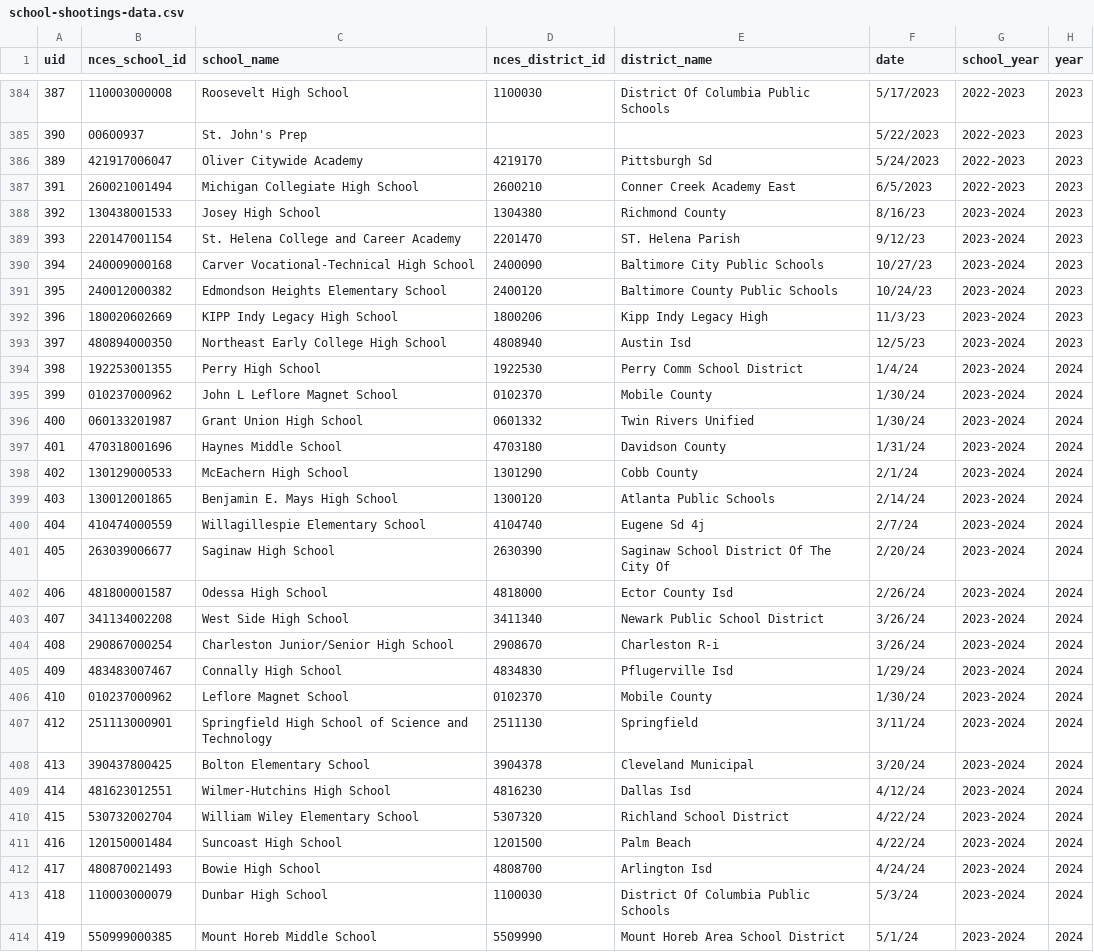
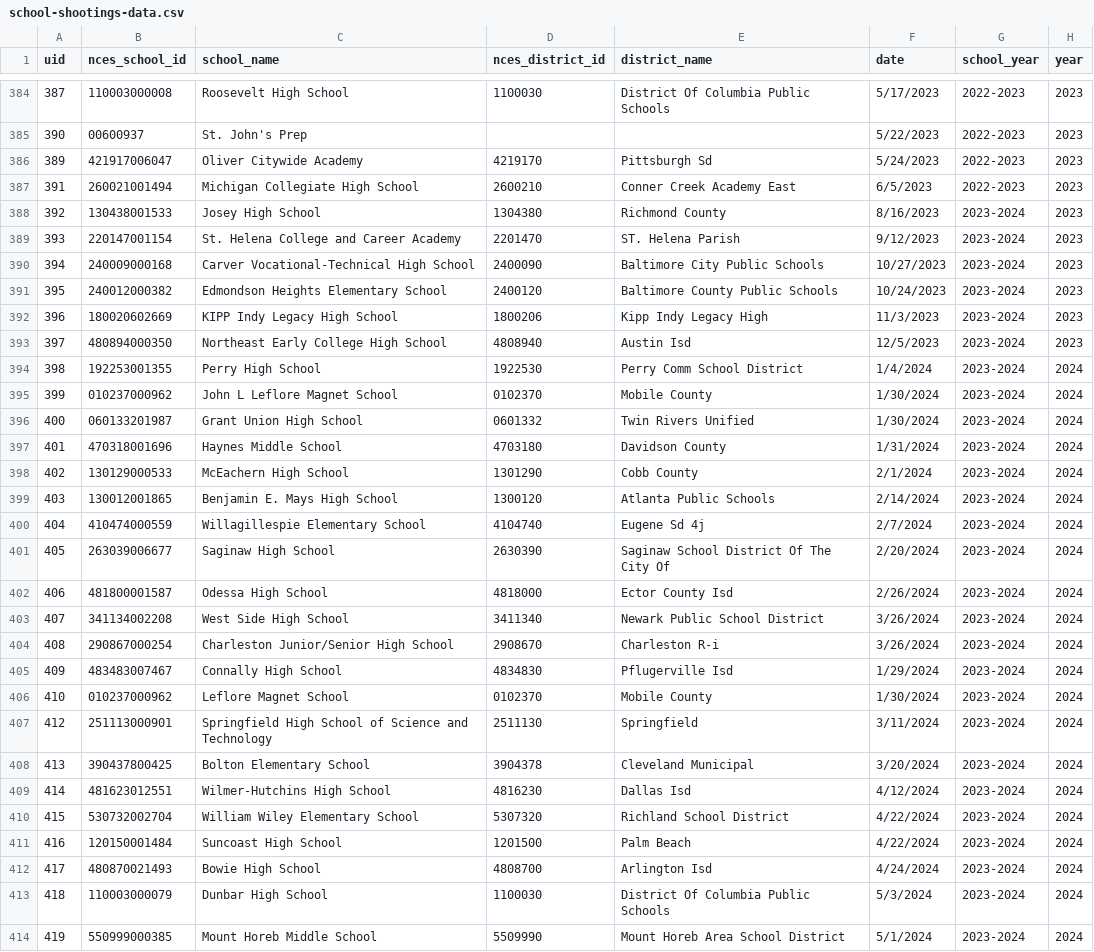
Before and after one commit to washingtonpost/data-school-shootings, a CSV file: school-shootings-data.csv, drawn as a sheet; only a part is shown, gaps mark what is left out; the diff covers the shown part only; the diff names each change by its address in the sheet, - before the commit and + after, or states it on an @@ line.

Commit message:
Update date format in data rows 388:417 from M:dd:yy to M:dd:yy
Changed the date format in rows 388 to 417 from M:dd:yy to M:dd:yy for consistency.

```diff
--- a/school-shootings-data.csv
+++ b/school-shootings-data.csv
-F388 (date): 8/16/23
+F388 (date): 8/16/2023
-F389 (date): 9/12/23
+F389 (date): 9/12/2023
-F390 (date): 10/27/23
+F390 (date): 10/27/2023
-F391 (date): 10/24/23
+F391 (date): 10/24/2023
-F392 (date): 11/3/23
+F392 (date): 11/3/2023
-F393 (date): 12/5/23
+F393 (date): 12/5/2023
-F394 (date): 1/4/24
+F394 (date): 1/4/2024
-F395:F396 (date): 1/30/24
+F395:F396 (date): 1/30/2024
-F397 (date): 1/31/24
+F397 (date): 1/31/2024
-F398 (date): 2/1/24
+F398 (date): 2/1/2024
-F399 (date): 2/14/24
+F399 (date): 2/14/2024
-F400 (date): 2/7/24
+F400 (date): 2/7/2024
-F401 (date): 2/20/24
+F401 (date): 2/20/2024
-F402 (date): 2/26/24
+F402 (date): 2/26/2024
-F403:F404 (date): 3/26/24
+F403:F404 (date): 3/26/2024
-F405 (date): 1/29/24
+F405 (date): 1/29/2024
-F406 (date): 1/30/24
+F406 (date): 1/30/2024
-F407 (date): 3/11/24
+F407 (date): 3/11/2024
-F408 (date): 3/20/24
+F408 (date): 3/20/2024
-F409 (date): 4/12/24
+F409 (date): 4/12/2024
-F410:F411 (date): 4/22/24
+F410:F411 (date): 4/22/2024
-F412 (date): 4/24/24
+F412 (date): 4/24/2024
-F413 (date): 5/3/24
+F413 (date): 5/3/2024
-F414 (date): 5/1/24
+F414 (date): 5/1/2024
```
Also changed, not shown: 3 edited cells elsewhere in this file.
